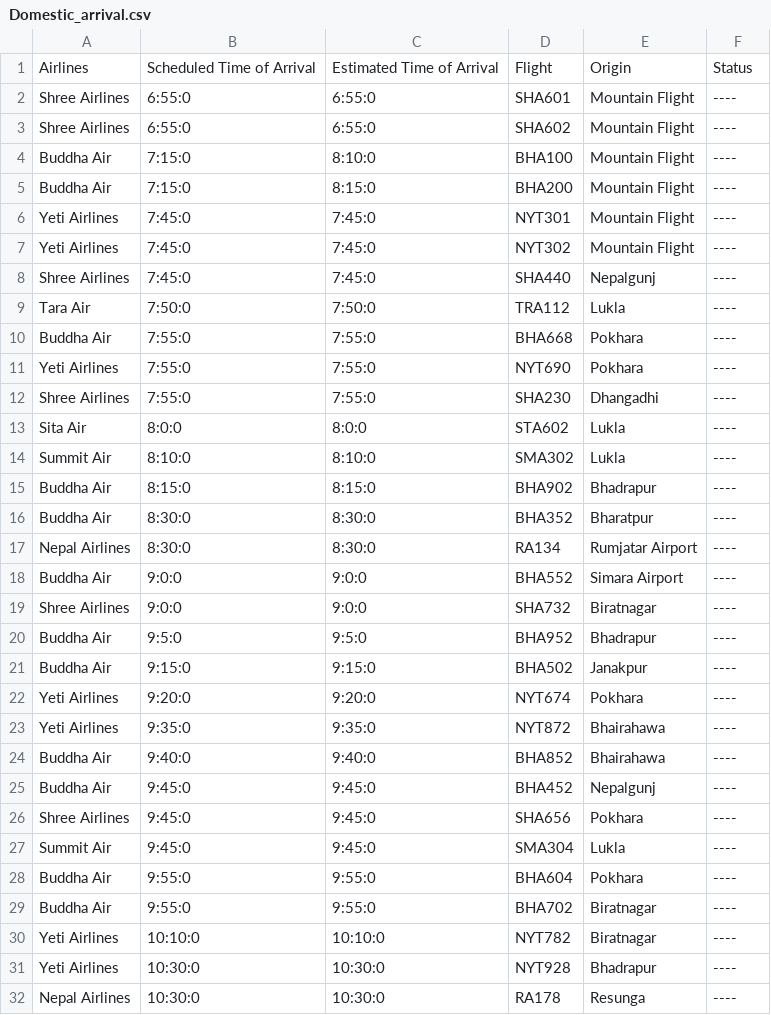
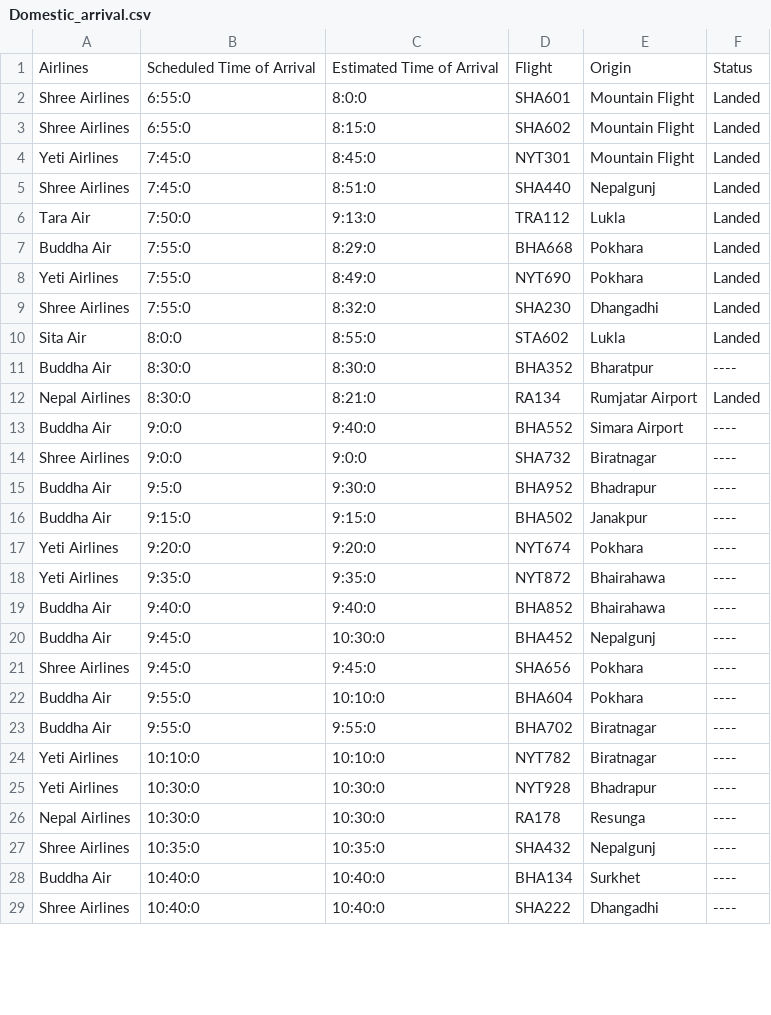
Before and after one commit to waibaBoy/Troll_TIA, a CSV file: routes/Domestic_arrival.csv, drawn as a sheet; only a part is shown; the shorter side is filled out with more unchanged rows; the diff covers the shown part only.

```diff
--- a/routes/Domestic_arrival.csv
+++ b/routes/Domestic_arrival.csv
@@ -1,21 +1,16 @@
 Airlines,Scheduled Time of Arrival,Estimated Time of Arrival,Flight,Origin,Status
-Shree Airlines,6:55:0,6:55:0,SHA601,Mountain Flight,----
-Shree Airlines,6:55:0,6:55:0,SHA602,Mountain Flight,----
-Buddha Air,7:15:0,8:10:0,BHA100,Mountain Flight,----
-Buddha Air,7:15:0,8:15:0,BHA200,Mountain Flight,----
-Yeti Airlines,7:45:0,7:45:0,NYT301,Mountain Flight,----
-Yeti Airlines,7:45:0,7:45:0,NYT302,Mountain Flight,----
-Shree Airlines,7:45:0,7:45:0,SHA440,Nepalgunj,----
-Tara Air,7:50:0,7:50:0,TRA112,Lukla,----
-Buddha Air,7:55:0,7:55:0,BHA668,Pokhara,----
-Yeti Airlines,7:55:0,7:55:0,NYT690,Pokhara,----
-Shree Airlines,7:55:0,7:55:0,SHA230,Dhangadhi,----
-Sita Air,8:0:0,8:0:0,STA602,Lukla,----
-Summit Air,8:10:0,8:10:0,SMA302,Lukla,----
-Buddha Air,8:15:0,8:15:0,BHA902,Bhadrapur,----
+Shree Airlines,6:55:0,8:0:0,SHA601,Mountain Flight,Landed
+Shree Airlines,6:55:0,8:15:0,SHA602,Mountain Flight,Landed
+Yeti Airlines,7:45:0,8:45:0,NYT301,Mountain Flight,Landed
+Shree Airlines,7:45:0,8:51:0,SHA440,Nepalgunj,Landed
+Tara Air,7:50:0,9:13:0,TRA112,Lukla,Landed
+Buddha Air,7:55:0,8:29:0,BHA668,Pokhara,Landed
+Yeti Airlines,7:55:0,8:49:0,NYT690,Pokhara,Landed
+Shree Airlines,7:55:0,8:32:0,SHA230,Dhangadhi,Landed
+Sita Air,8:0:0,8:55:0,STA602,Lukla,Landed
 Buddha Air,8:30:0,8:30:0,BHA352,Bharatpur,----
-Nepal Airlines,8:30:0,8:30:0,RA134,Rumjatar Airport,----
-Buddha Air,9:0:0,9:0:0,BHA552,Simara Airport,----
+Nepal Airlines,8:30:0,8:21:0,RA134,Rumjatar Airport,Landed
+Buddha Air,9:0:0,9:40:0,BHA552,Simara Airport,----
 Shree Airlines,9:0:0,9:0:0,SHA732,Biratnagar,----
-Buddha Air,9:5:0,9:5:0,BHA952,Bhadrapur,----
+Buddha Air,9:5:0,9:30:0,BHA952,Bhadrapur,----
 Buddha Air,9:15:0,9:15:0,BHA502,Janakpur,----
@@ -24,6 +19,5 @@ Yeti Airlines,9:35:0,9:35:0,NYT872,Bhairahawa,----
 Buddha Air,9:40:0,9:40:0,BHA852,Bhairahawa,----
-Buddha Air,9:45:0,9:45:0,BHA452,Nepalgunj,----
+Buddha Air,9:45:0,10:30:0,BHA452,Nepalgunj,----
 Shree Airlines,9:45:0,9:45:0,SHA656,Pokhara,----
-Summit Air,9:45:0,9:45:0,SMA304,Lukla,----
-Buddha Air,9:55:0,9:55:0,BHA604,Pokhara,----
+Buddha Air,9:55:0,10:10:0,BHA604,Pokhara,----
 Buddha Air,9:55:0,9:55:0,BHA702,Biratnagar,----
```
Also changed, not shown: 2 removed rows and 1 edited cell elsewhere in this file, routes/Domestic_departure.csv, routes/Int_arrival.csv, 5 other files.
